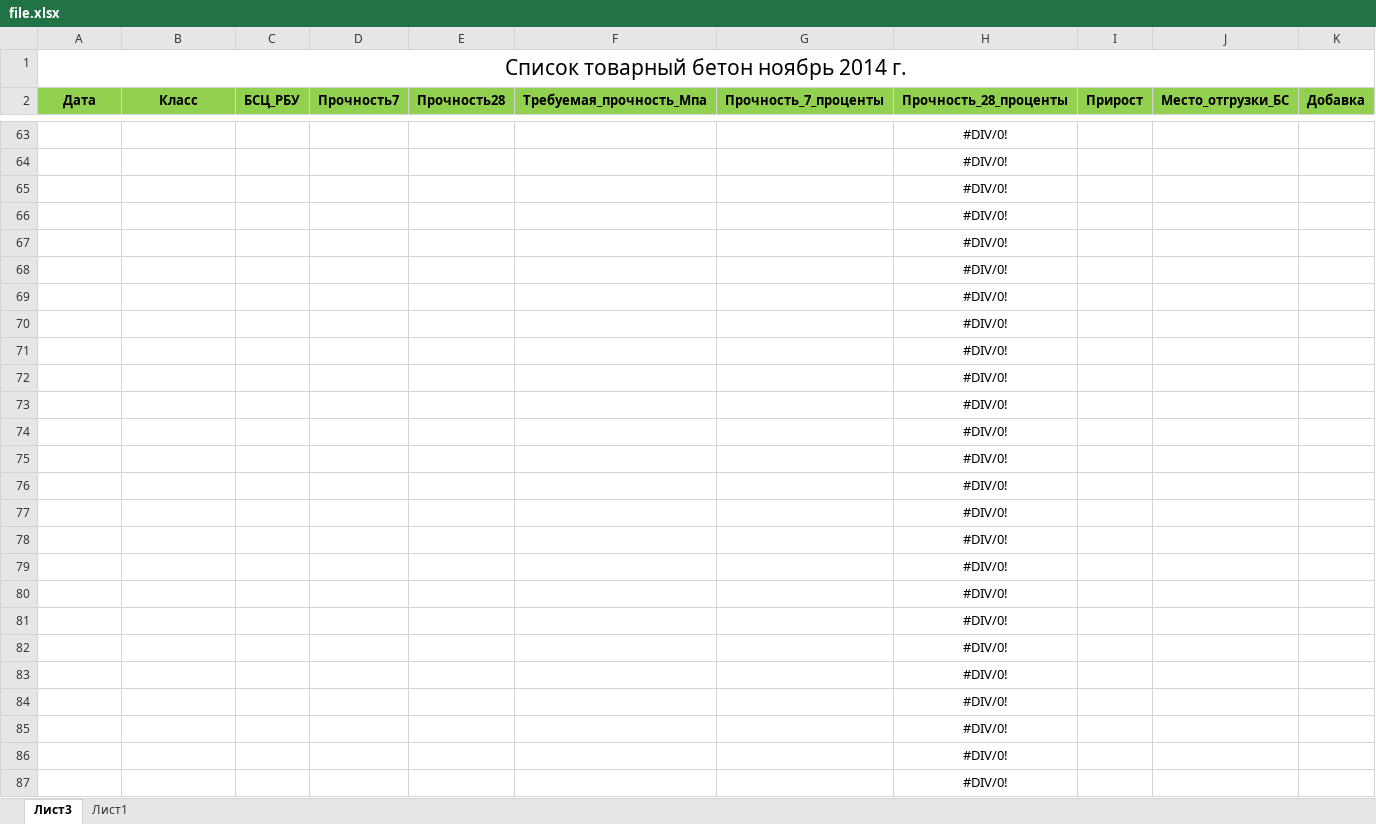
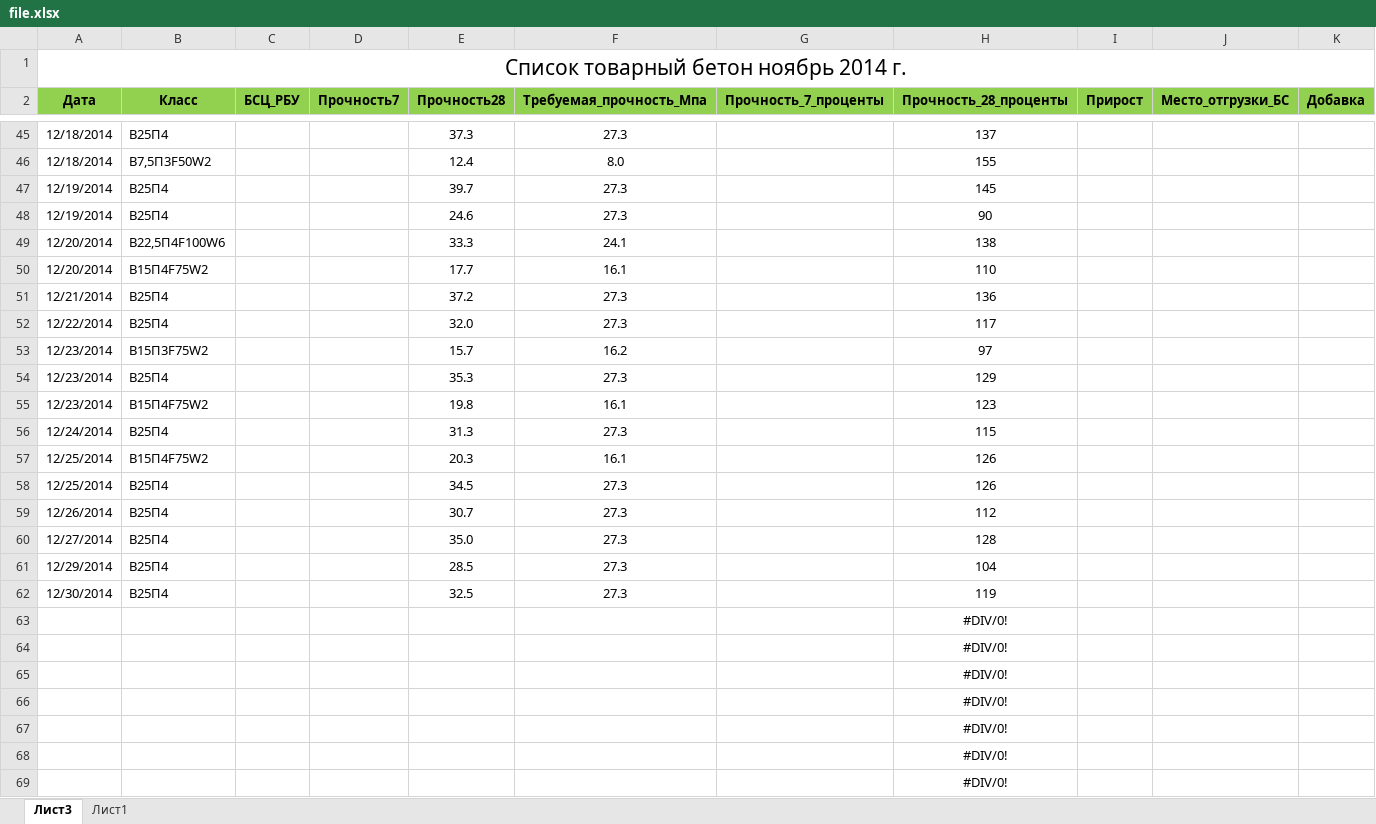
Before and after one commit to Pure99/var, an Excel workbook: var/Tov/file.xlsx, sheet Лист3, drawn as a sheet; only a part is shown, gaps mark what is left out; the shorter side is filled out with more unchanged rows; values as stored, in another font and other column widths than the file's, no borders; conditional formats not drawn; the diff covers the shown part only; the diff names each change by its address in the sheet, - before the commit and + after, or states it on an @@ line.

```diff
--- a/var/Tov/file.xlsx (sheet Лист3)
+++ b/var/Tov/file.xlsx (sheet Лист3)
+row 45: 12/18/2014 | В25П4 |  |  | 37.3 | 27.3 |  | 137
+row 46: 12/18/2014 | В7,5П3F50W2 |  |  | 12.4 | 8.0 |  | 155
+row 47: 12/19/2014 | В25П4 |  |  | 39.7 | 27.3 |  | 145
+row 48: 12/19/2014 | В25П4 |  |  | 24.6 | 27.3 |  | 90
+row 49: 12/20/2014 | В22,5П4F100W6 |  |  | 33.3 | 24.1 |  | 138
+row 50: 12/20/2014 | В15П4F75W2 |  |  | 17.7 | 16.1 |  | 110
+row 51: 12/21/2014 | В25П4 |  |  | 37.2 | 27.3 |  | 136
+row 52: 12/22/2014 | В25П4 |  |  | 32.0 | 27.3 |  | 117
+row 53: 12/23/2014 | В15П3F75W2 |  |  | 15.7 | 16.2 |  | 97
+row 54: 12/23/2014 | В25П4 |  |  | 35.3 | 27.3 |  | 129
+row 55: 12/23/2014 | В15П4F75W2 |  |  | 19.8 | 16.1 |  | 123
+row 56: 12/24/2014 | В25П4 |  |  | 31.3 | 27.3 |  | 115
+row 57: 12/25/2014 | В15П4F75W2 |  |  | 20.3 | 16.1 |  | 126
+row 58: 12/25/2014 | В25П4 |  |  | 34.5 | 27.3 |  | 126
+row 59: 12/26/2014 | В25П4 |  |  | 30.7 | 27.3 |  | 112
+row 60: 12/27/2014 | В25П4 |  |  | 35.0 | 27.3 |  | 128
+row 61: 12/29/2014 | В25П4 |  |  | 28.5 | 27.3 |  | 104
+row 62: 12/30/2014 | В25П4 |  |  | 32.5 | 27.3 |  | 119
```
Also changed, not shown: 40 added rows, 58 removed rows and 5 edited cells elsewhere in this sheet, sheet Лист1, formulas that keep their value, var/Konst/file.xlsx, var/Tov_T/file_tt.xlsx, 4 other files.
